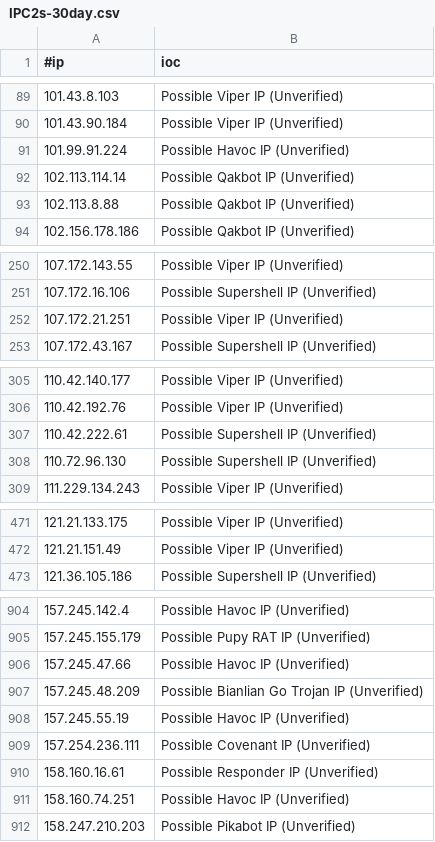
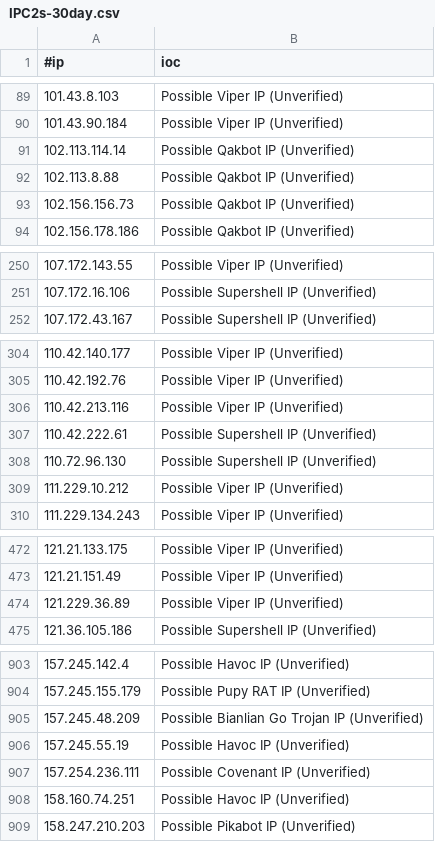
Before and after one commit to beac0n5/C2IntelFeeds, a CSV file: feeds/unverified/IPC2s-30day.csv, drawn as a sheet; only a part is shown, gaps mark what is left out; removed rows and columns are numbered as before the commit, all else as after; the diff covers the shown part only; the diff names each change by its address in the sheet, - before the commit and + after, or states it on an @@ line.

```diff
--- a/feeds/unverified/IPC2s-30day.csv
+++ b/feeds/unverified/IPC2s-30day.csv
-row 91: 101.99.91.224 | Possible Havoc IP (Unverified)
+row 93: 102.156.156.73 | Possible Qakbot IP (Unverified)
-row 252: 107.172.21.251 | Possible Viper IP (Unverified)
+row 306: 110.42.213.116 | Possible Viper IP (Unverified)
+row 309: 111.229.10.212 | Possible Viper IP (Unverified)
+row 474: 121.229.36.89 | Possible Viper IP (Unverified)
-row 906: 157.245.47.66 | Possible Havoc IP (Unverified)
-row 910: 158.160.16.61 | Possible Responder IP (Unverified)
```
Also changed, not shown: 9 added rows and 13 removed rows elsewhere in this file, feeds/IPC2s.csv, feeds/unverified/IPC2s.csv, 4 other files.
